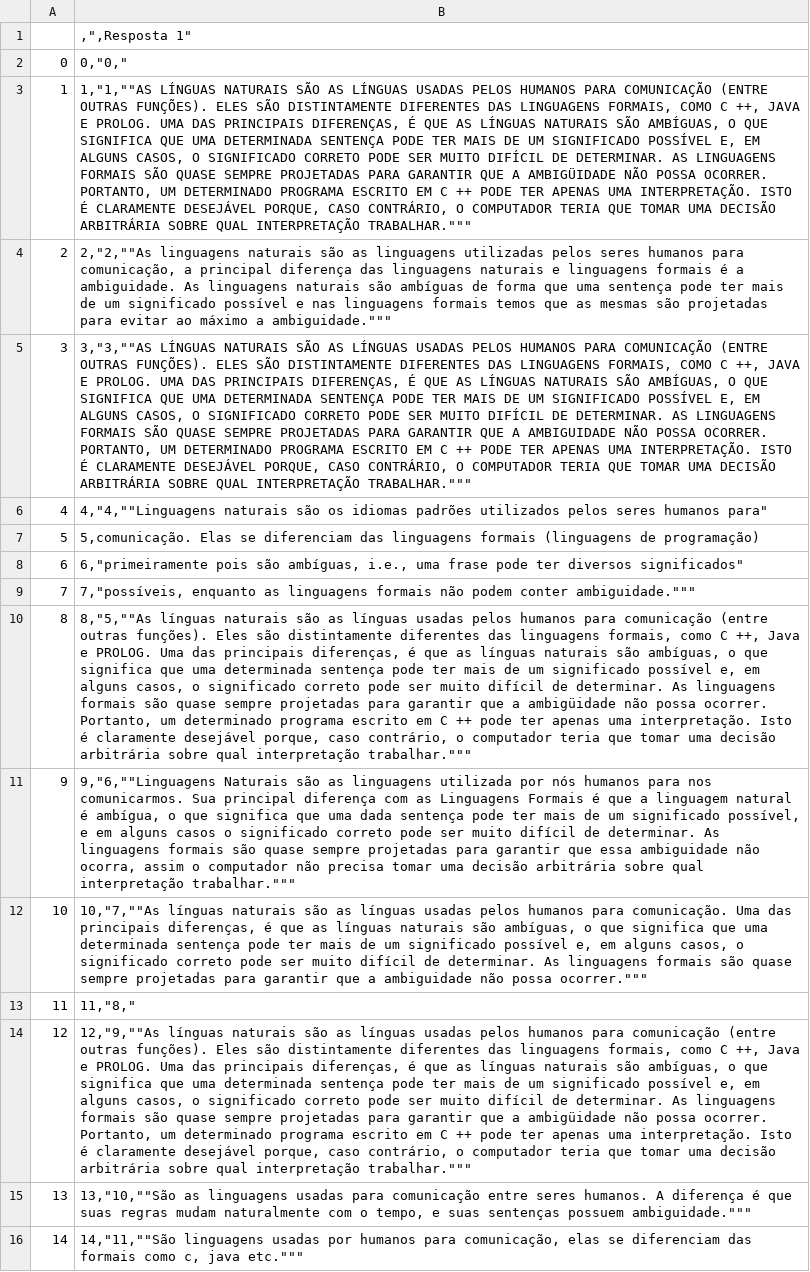
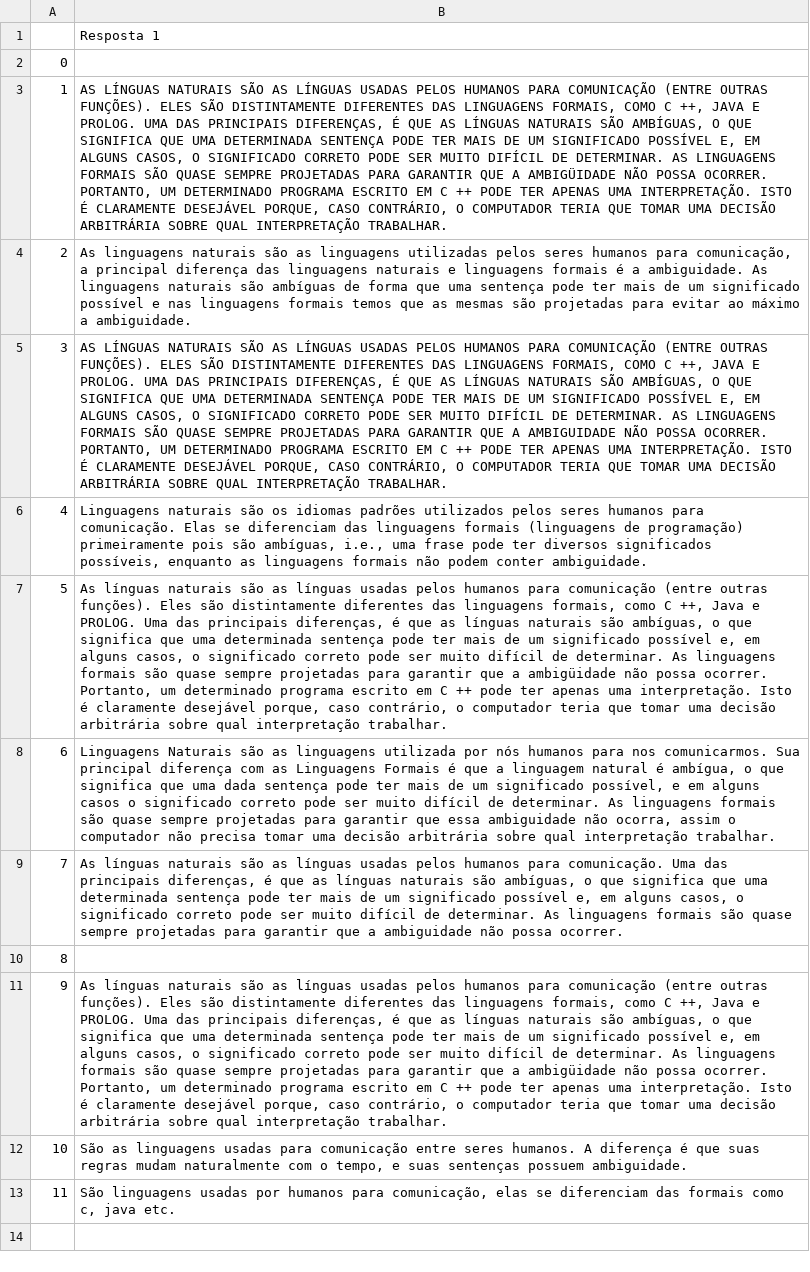
Before and after one commit to luanagbmartins/inteligencia-artificial, a CSV file: Módulo 6 - Processamento de Linguagem Natural/sample.csv, drawn as a sheet; ↵ is a line break in a cell; the diff names each change by its address in the sheet, - before the commit and + after, or states it on an @@ line.

Commit message:
sample.csv

```diff
--- a/Módulo 6 - Processamento de Linguagem Natural/sample.csv
+++ b/Módulo 6 - Processamento de Linguagem Natural/sample.csv
-B1: ,",Resposta 1"
+B1: Resposta 1
-B2: 0,"0,"
+B2: (empty)
-B3: 1,"1,""AS LÍNGUAS NATURAIS SÃO AS LÍNGUAS USADAS PELOS HUMANOS PARA COMUNICAÇÃO (ENTRE OUTRAS FUNÇÕES). ELES SÃO DISTINTAMENTE DIFERENTES DAS LINGUAGENS FORMAIS, COMO C ++, JAVA E PROLOG. UMA DAS PRINCIPAIS DIFERENÇAS, É QUE AS LÍNGUAS NATURAIS SÃO AMBÍGUAS, O QUE SIGNIFICA QUE UMA DETERMINADA SENTENÇA PODE TER MAIS DE UM SIGNIFICADO POSSÍVEL E, EM ALGUNS CASOS, O SIGNIFICADO CORRETO PODE SER MUITO DIFÍCIL DE DETERMINAR. AS LINGUAGENS FORMAIS SÃO QUASE SEMPRE PROJETADAS PARA GARANTIR QUE A AMBIGÜIDADE NÃO POSSA OCORRER. PORTANTO, UM DETERMINADO PROGRAMA ESCRITO EM C ++ PODE TER APENAS UMA INTERPRETAÇÃO. ISTO É CLARAMENTE DESEJÁVEL PORQUE, CASO CONTRÁRIO, O COMPUTADOR TERIA QUE TOMAR UMA DECISÃO ARBITRÁRIA SOBRE QUAL INTERPRETAÇÃO TRABALHAR."""
+B3: AS LÍNGUAS NATURAIS SÃO AS LÍNGUAS USADAS PELOS HUMANOS PARA COMUNICAÇÃO (ENTRE OUTRAS FUNÇÕES). ELES SÃO DISTINTAMENTE DIFERENTES DAS LINGUAGENS FORMAIS, COMO C ++, JAVA E PROLOG. UMA DAS PRINCIPAIS DIFERENÇAS, É QUE AS LÍNGUAS NATURAIS SÃO AMBÍGUAS, O QUE SIGNIFICA QUE UMA DETERMINADA SENTENÇA PODE TER MAIS DE UM SIGNIFICADO POSSÍVEL E, EM ALGUNS CASOS, O SIGNIFICADO CORRETO PODE SER MUITO DIFÍCIL DE DETERMINAR. AS LINGUAGENS FORMAIS SÃO QUASE SEMPRE PROJETADAS PARA GARANTIR QUE A AMBIGÜIDADE NÃO POSSA OCORRER. PORTANTO, UM DETERMINADO PROGRAMA ESCRITO EM C ++ PODE TER APENAS UMA INTERPRETAÇÃO. ISTO É CLARAMENTE DESEJÁVEL PORQUE, CASO CONTRÁRIO, O COMPUTADOR TERIA QUE TOMAR UMA DECISÃO ARBITRÁRIA SOBRE QUAL INTERPRETAÇÃO TRABALHAR.
-B4: 2,"2,""As linguagens naturais são as linguagens utilizadas pelos seres humanos para comunicação, a principal diferença das linguagens naturais e linguagens formais é a ambiguidade. As linguagens naturais são ambíguas de forma que uma sentença pode ter mais de um significado possível e nas linguagens formais temos que as mesmas são projetadas para evitar ao máximo a ambiguidade."""
+B4: As linguagens naturais são as linguagens utilizadas pelos seres humanos para comunicação, a principal diferença das linguagens naturais e linguagens formais é a ambiguidade. As linguagens naturais são ambíguas de forma que uma sentença pode ter mais de um significado possível e nas linguagens formais temos que as mesmas são projetadas para evitar ao máximo a ambiguidade.
-B5: 3,"3,""AS LÍNGUAS NATURAIS SÃO AS LÍNGUAS USADAS PELOS HUMANOS PARA COMUNICAÇÃO (ENTRE OUTRAS FUNÇÕES). ELES SÃO DISTINTAMENTE DIFERENTES DAS LINGUAGENS FORMAIS, COMO C ++, JAVA E PROLOG. UMA DAS PRINCIPAIS DIFERENÇAS, É QUE AS LÍNGUAS NATURAIS SÃO AMBÍGUAS, O QUE SIGNIFICA QUE UMA DETERMINADA SENTENÇA PODE TER MAIS DE UM SIGNIFICADO POSSÍVEL E, EM ALGUNS CASOS, O SIGNIFICADO CORRETO PODE SER MUITO DIFÍCIL DE DETERMINAR. AS LINGUAGENS FORMAIS SÃO QUASE SEMPRE PROJETADAS PARA GARANTIR QUE A AMBIGUIDADE NÃO POSSA OCORRER. PORTANTO, UM DETERMINADO PROGRAMA ESCRITO EM C ++ PODE TER APENAS UMA INTERPRETAÇÃO. ISTO É CLARAMENTE DESEJÁVEL PORQUE, CASO CONTRÁRIO, O COMPUTADOR TERIA QUE TOMAR UMA DECISÃO ARBITRÁRIA SOBRE QUAL INTERPRETAÇÃO TRABALHAR."""
+B5: AS LÍNGUAS NATURAIS SÃO AS LÍNGUAS USADAS PELOS HUMANOS PARA COMUNICAÇÃO (ENTRE OUTRAS FUNÇÕES). ELES SÃO DISTINTAMENTE DIFERENTES DAS LINGUAGENS FORMAIS, COMO C ++, JAVA E PROLOG. UMA DAS PRINCIPAIS DIFERENÇAS, É QUE AS LÍNGUAS NATURAIS SÃO AMBÍGUAS, O QUE SIGNIFICA QUE UMA DETERMINADA SENTENÇA PODE TER MAIS DE UM SIGNIFICADO POSSÍVEL E, EM ALGUNS CASOS, O SIGNIFICADO CORRETO PODE SER MUITO DIFÍCIL DE DETERMINAR. AS LINGUAGENS FORMAIS SÃO QUASE SEMPRE PROJETADAS PARA GARANTIR QUE A AMBIGUIDADE NÃO POSSA OCORRER. PORTANTO, UM DETERMINADO PROGRAMA ESCRITO EM C ++ PODE TER APENAS UMA INTERPRETAÇÃO. ISTO É CLARAMENTE DESEJÁVEL PORQUE, CASO CONTRÁRIO, O COMPUTADOR TERIA QUE TOMAR UMA DECISÃO ARBITRÁRIA SOBRE QUAL INTERPRETAÇÃO TRABALHAR.
-B6: 4,"4,""Linguagens naturais são os idiomas padrões utilizados pelos seres humanos para"
+B6: Linguagens naturais são os idiomas padrões utilizados pelos seres humanos para ↵ comunicação. Elas se diferenciam das linguagens formais (linguagens de programação) ↵ primeiramente pois são ambíguas, i.e., uma frase pode ter diversos significados ↵ possíveis, enquanto as linguagens formais não podem conter ambiguidade.
-B7: 5,comunicação. Elas se diferenciam das linguagens formais (linguagens de programação)
+B7: As línguas naturais são as línguas usadas pelos humanos para comunicação (entre outras funções). Eles são distintamente diferentes das linguagens formais, como C ++, Java e PROLOG. Uma das principais diferenças, é que as línguas naturais são ambíguas, o que significa que uma determinada sentença pode ter mais de um significado possível e, em alguns casos, o significado correto pode ser muito difícil de determinar. As linguagens formais são quase sempre projetadas para garantir que a ambigüidade não possa ocorrer. Portanto, um determinado programa escrito em C ++ pode ter apenas uma interpretação. Isto é claramente desejável porque, caso contrário, o computador teria que tomar uma decisão arbitrária sobre qual interpretação trabalhar.
-B8: 6,"primeiramente pois são ambíguas, i.e., uma frase pode ter diversos significados"
+B8: Linguagens Naturais são as linguagens utilizada por nós humanos para nos comunicarmos. Sua principal diferença com as Linguagens Formais é que a linguagem natural é ambígua, o que significa que uma dada sentença pode ter mais de um significado possível, e em alguns casos o significado correto pode ser muito difícil de determinar. As linguagens formais são quase sempre projetadas para garantir que essa ambiguidade não ocorra, assim o computador não precisa tomar uma decisão arbitrária sobre qual interpretação trabalhar.
-B9: 7,"possíveis, enquanto as linguagens formais não podem conter ambiguidade."""
+B9: As línguas naturais são as línguas usadas pelos humanos para comunicação. Uma das principais diferenças, é que as línguas naturais são ambíguas, o que significa que uma determinada sentença pode ter mais de um significado possível e, em alguns casos, o significado correto pode ser muito difícil de determinar. As linguagens formais são quase sempre projetadas para garantir que a ambiguidade não possa ocorrer.
-B10: 8,"5,""As línguas naturais são as línguas usadas pelos humanos para comunicação (entre outras funções). Eles são distintamente diferentes das linguagens formais, como C ++, Java e PROLOG. Uma das principais diferenças, é que as línguas naturais são ambíguas, o que significa que uma determinada sentença pode ter mais de um significado possível e, em alguns casos, o significado correto pode ser muito difícil de determinar. As linguagens formais são quase sempre projetadas para garantir que a ambigüidade não possa ocorrer. Portanto, um determinado programa escrito em C ++ pode ter apenas uma interpretação. Isto é claramente desejável porque, caso contrário, o computador teria que tomar uma decisão arbitrária sobre qual interpretação trabalhar."""
+B10: (empty)
-B11: 9,"6,""Linguagens Naturais são as linguagens utilizada por nós humanos para nos comunicarmos. Sua principal diferença com as Linguagens Formais é que a linguagem natural é ambígua, o que significa que uma dada sentença pode ter mais de um significado possível, e em alguns casos o significado correto pode ser muito difícil de determinar. As linguagens formais são quase sempre projetadas para garantir que essa ambiguidade não ocorra, assim o computador não precisa tomar uma decisão arbitrária sobre qual interpretação trabalhar."""
+B11: As línguas naturais são as línguas usadas pelos humanos para comunicação (entre outras funções). Eles são distintamente diferentes das linguagens formais, como C ++, Java e PROLOG. Uma das principais diferenças, é que as línguas naturais são ambíguas, o que significa que uma determinada sentença pode ter mais de um significado possível e, em alguns casos, o significado correto pode ser muito difícil de determinar. As linguagens formais são quase sempre projetadas para garantir que a ambigüidade não possa ocorrer. Portanto, um determinado programa escrito em C ++ pode ter apenas uma interpretação. Isto é claramente desejável porque, caso contrário, o computador teria que tomar uma decisão arbitrária sobre qual interpretação trabalhar.
-B12: 10,"7,""As línguas naturais são as línguas usadas pelos humanos para comunicação. Uma das principais diferenças, é que as línguas naturais são ambíguas, o que significa que uma determinada sentença pode ter mais de um significado possível e, em alguns casos, o significado correto pode ser muito difícil de determinar. As linguagens formais são quase sempre projetadas para garantir que a ambiguidade não possa ocorrer."""
+B12: São as linguagens usadas para comunicação entre seres humanos. A diferença é que suas regras mudam naturalmente com o tempo, e suas sentenças possuem ambiguidade.
-B13: 11,"8,"
+B13: São linguagens usadas por humanos para comunicação, elas se diferenciam das formais como c, java etc.
-row 14: 12 | 12,"9,""As línguas naturais são as línguas usadas pelos humanos para comunicação (entre outras funções). Eles são distintamente diferentes das linguagens formais, como C ++, Java e PROLOG. Uma das principais diferenças, é que as línguas naturais são ambíguas, o que significa que uma determinada sentença pode ter mais de um significado possível e, em alguns casos, o significado correto pode ser muito difícil de determinar. As linguagens formais são quase sempre projetadas para garantir que a ambigüidade não possa ocorrer. Portanto, um determinado programa escrito em C ++ pode ter apenas uma interpretação. Isto é claramente desejável porque, caso contrário, o computador teria que tomar uma decisão arbitrária sobre qual interpretação trabalhar."""
-row 15: 13 | 13,"10,""São as linguagens usadas para comunicação entre seres humanos. A diferença é que suas regras mudam naturalmente com o tempo, e suas sentenças possuem ambiguidade."""
-row 16: 14 | 14,"11,""São linguagens usadas por humanos para comunicação, elas se diferenciam das formais como c, java etc."""
```
Also changed, not shown: 1 other file.
